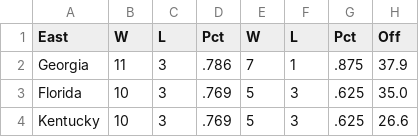
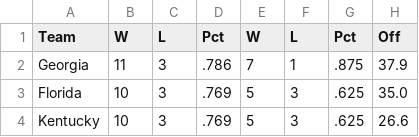
Before and after one commit to rguzmanl/SI507_Final_Project, a CSV file: all_teams.csv, drawn as a sheet; only a part is shown; the diff names each change by its address in the sheet, - before the commit and + after, or states it on an @@ line.

```diff
--- a/all_teams.csv
+++ b/all_teams.csv
-A1: East
+A1: Team
```
Also changed, not shown: overall_ranks.csv, 14 other files.
